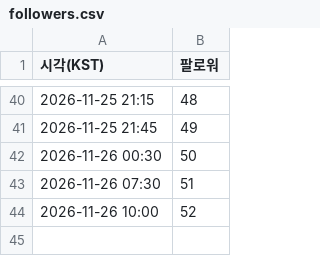
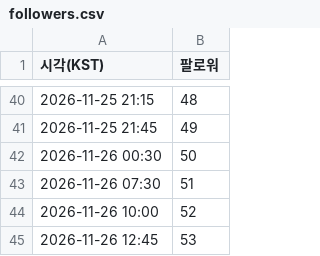
Before and after one commit to tenpm-lab/tenpm-auto, a CSV file: stats/followers.csv, drawn as a sheet; only a part is shown, gaps mark what is left out; the diff names each change by its address in the sheet, - before the commit and + after, or states it on an @@ line.

```diff
--- a/stats/followers.csv
+++ b/stats/followers.csv
+row 45: 2026-11-26 12:45 | 53
```
